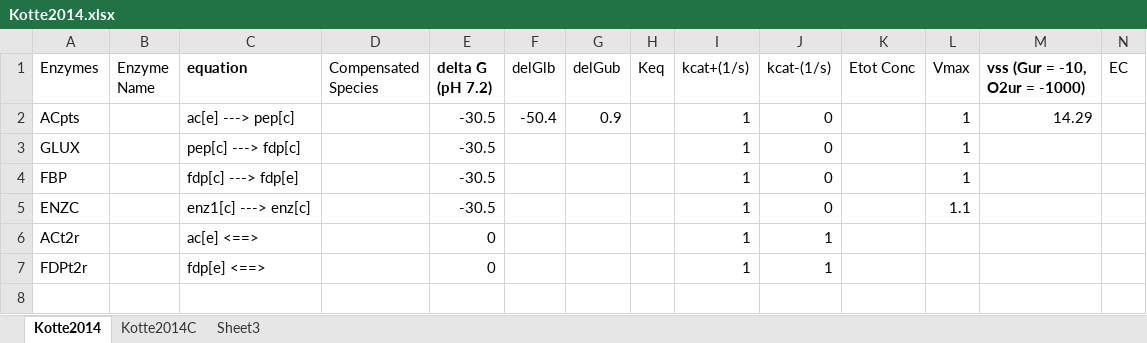
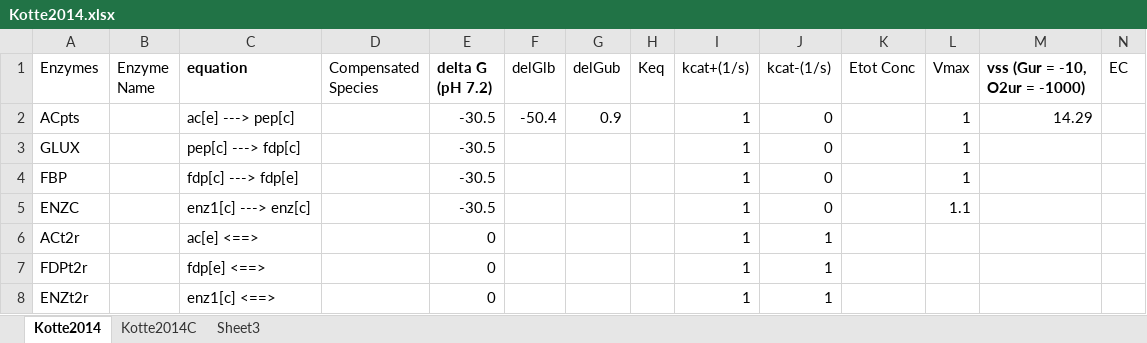
Before and after one commit to shyamsrinivasan/ident, an Excel workbook: KineticModel/Kotte2014/Kotte2014.xlsx, sheet Kotte2014, drawn as a sheet; only a part is shown; values as stored, in another font and other column widths than the file's, no borders; rows hold the shown columns only; the diff names each change by its address in the sheet, - before the commit and + after, or states it on an @@ line.

```diff
--- a/KineticModel/Kotte2014/Kotte2014.xlsx (sheet Kotte2014)
+++ b/KineticModel/Kotte2014/Kotte2014.xlsx (sheet Kotte2014)
+row 8: ENZt2r |  | enz1[c] <==> |  | 0 |  |  |  | 1 | 1
```
Also changed, not shown: 2 other files.
